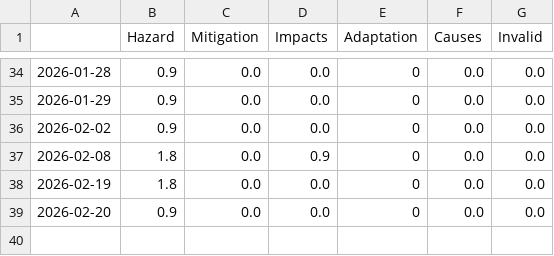
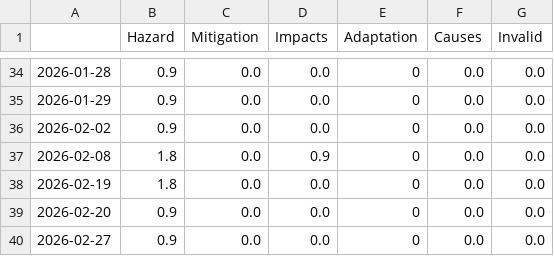
Before and after one commit to MarcoL95-news/tsunamiIsComing, a CSV file: csv/topics_date.csv, drawn as a sheet; only a part is shown, gaps mark what is left out; the diff names each change by its address in the sheet, - before the commit and + after, or states it on an @@ line.

```diff
--- a/csv/topics_date.csv
+++ b/csv/topics_date.csv
+row 40: 2026-02-27 | 0.9 | 0.0 | 0.0 | 0 | 0.0 | 0.0
```
Also changed, not shown: 9 other files.
